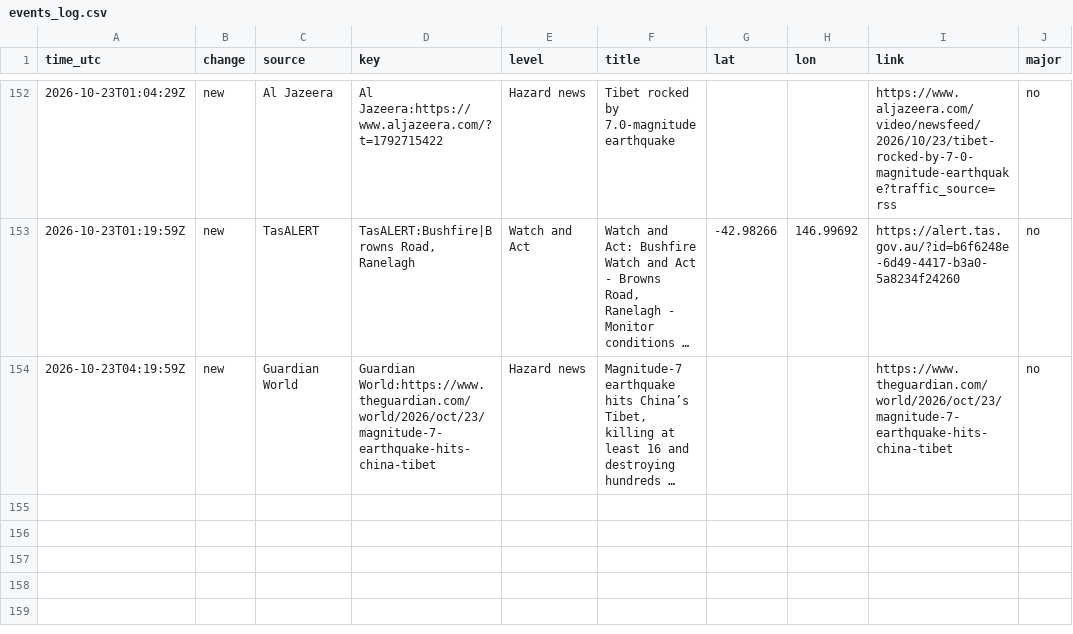
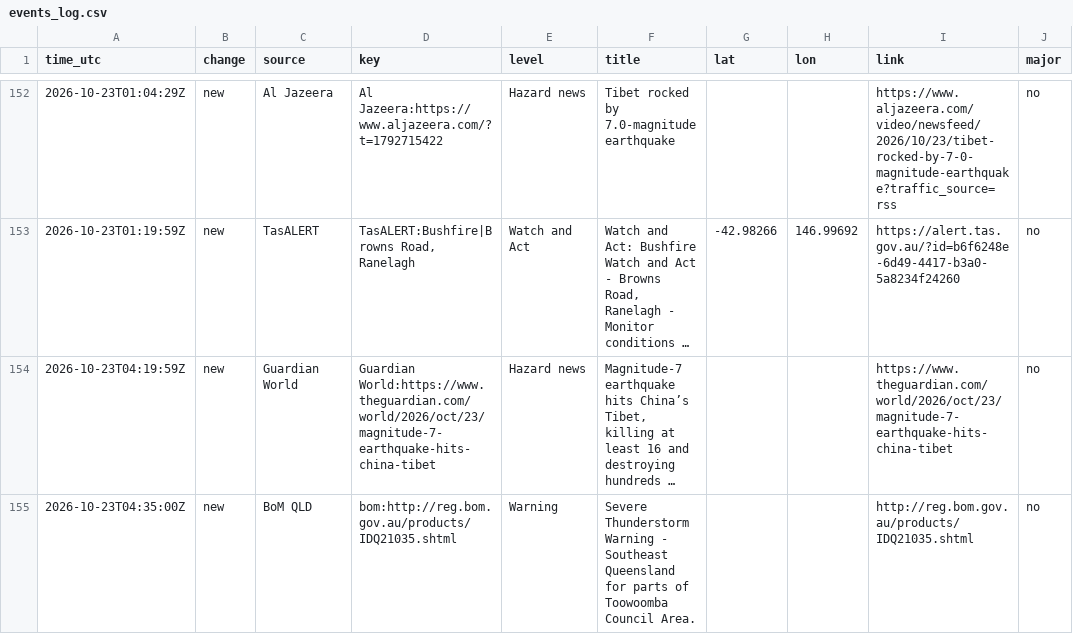
Before and after one commit to samuelmarcus-cell/hazard-alerts, a CSV file: events_log.csv, drawn as a sheet; only a part is shown, gaps mark what is left out; long unchanged cells end in …; the diff names each change by its address in the sheet, - before the commit and + after, or states it on an @@ line.

Commit message:
Update state and event log

```diff
--- a/events_log.csv
+++ b/events_log.csv
+row 155: 2026-10-23T04:35:00Z | new | BoM QLD | bom:http://reg.bom.gov.au/products/IDQ21035.shtml | Warning | Severe Thunderstorm Warning - Southeast Queensland for parts of Toowoomba Council Area. |  |  | http://reg.bom.gov.au/products/IDQ21035.shtml | no
```
Also changed, not shown: 1 other file.
